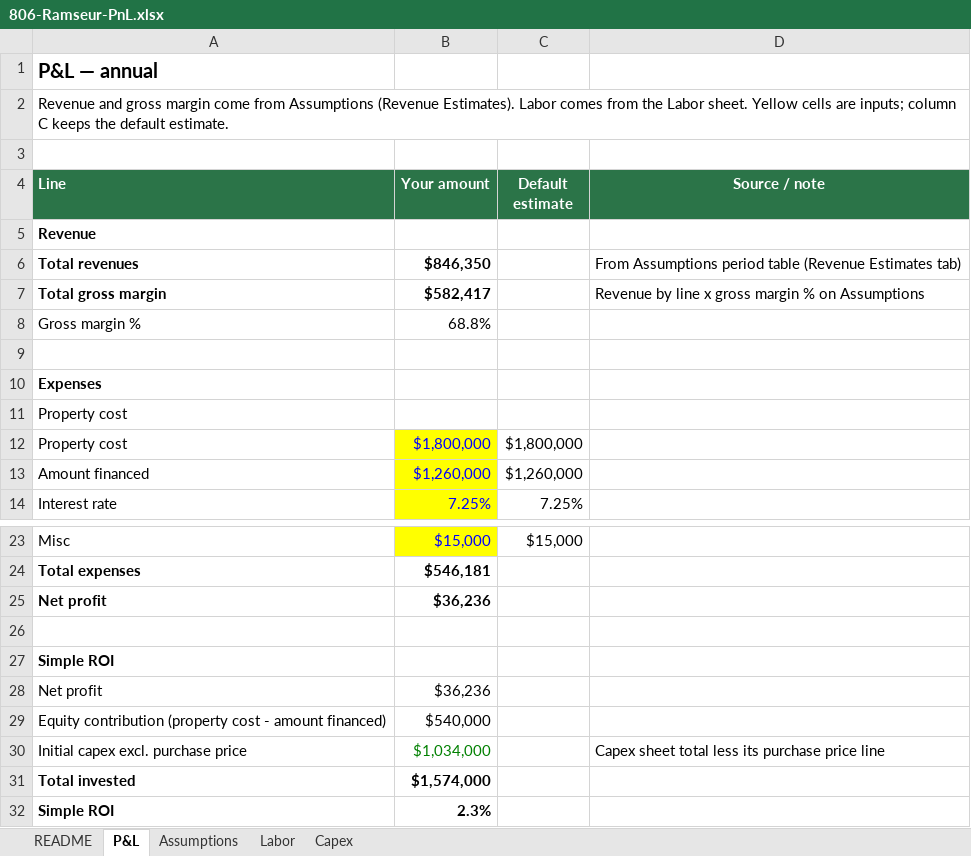
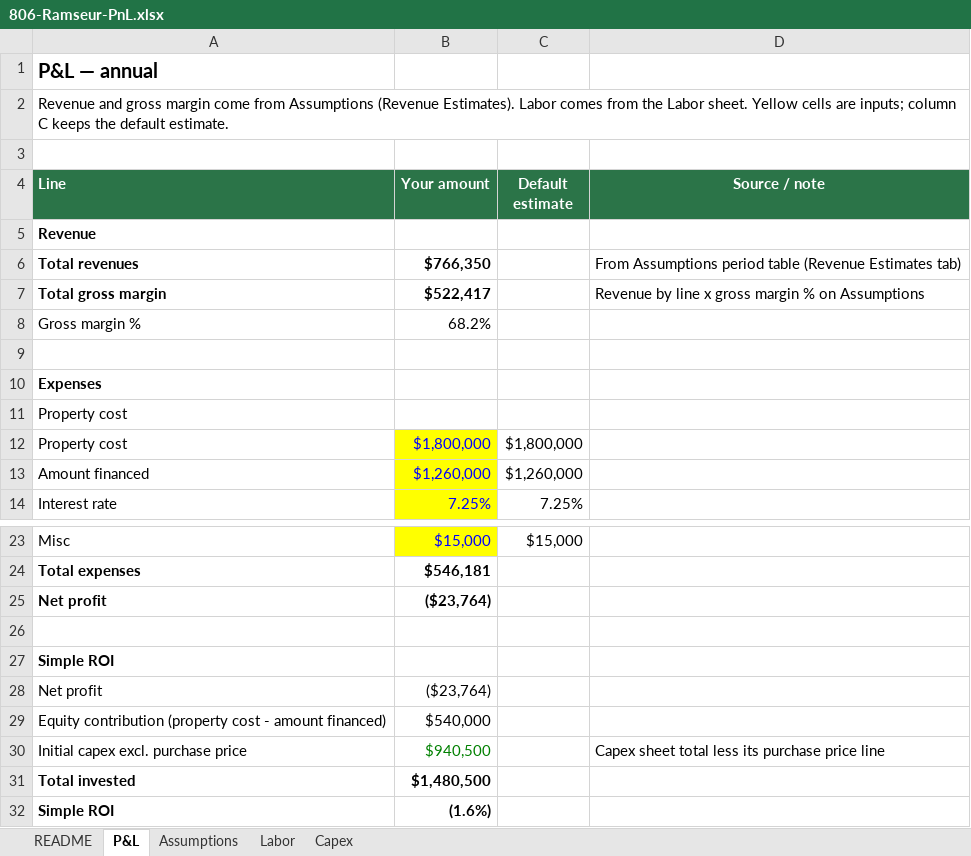
Before and after one commit to evanllewellynjones/Mini_Golf, an Excel workbook: 806-Ramseur-PnL.xlsx, sheet P&L, drawn as a sheet; only a part is shown, gaps mark what is left out; values as stored, in another font and other column widths than the file's, no borders; the diff names each change by its address in the sheet, - before the commit and + after, or states it on an @@ line.

```diff
--- a/806-Ramseur-PnL.xlsx (sheet P&L)
+++ b/806-Ramseur-PnL.xlsx (sheet P&L)
-B6 (Your amount): $846,350
+B6 (Your amount): $766,350
-B7 (Your amount): $582,417
+B7 (Your amount): $522,417
-B8 (Your amount): 68.8%
+B8 (Your amount): 68.2%
-B25 (Your amount): $36,236
+B25 (Your amount): ($23,764)
-B28 (Your amount): $36,236
+B28 (Your amount): ($23,764)
-B30 (Your amount): $1,034,000
+B30 (Your amount): $940,500
-B31 (Your amount): $1,574,000
+B31 (Your amount): $1,480,500
-B32 (Your amount): 2.3%
+B32 (Your amount): (1.6%)
```
Also changed, not shown: sheet Assumptions, sheet Labor, sheet Capex, sheet README, formulas that keep their value, 10 other files.
